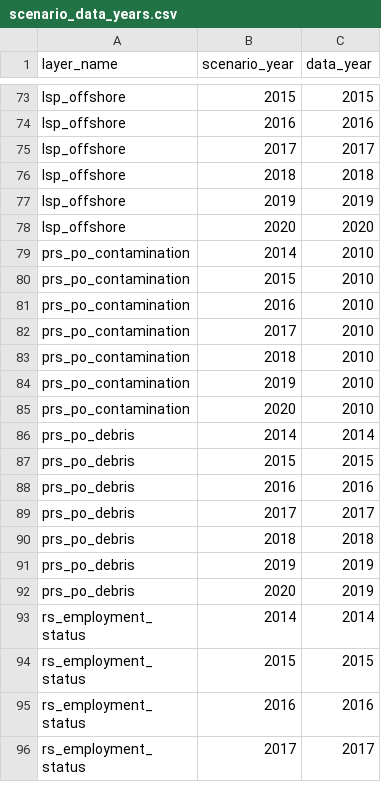
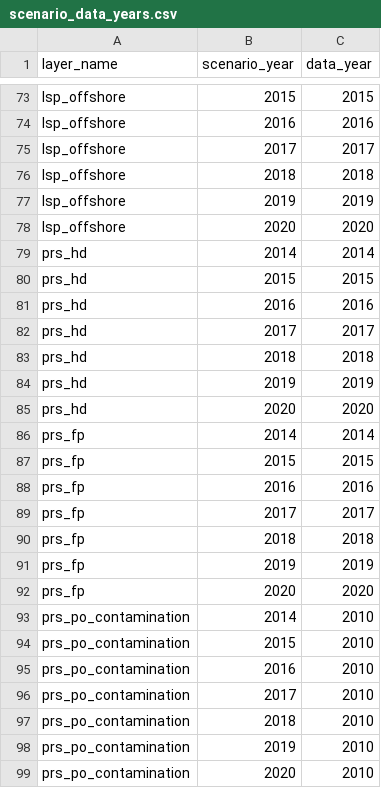
Before and after one commit to OHI-4site/pal-scores, a CSV file: region/conf/scenario_data_years.csv, drawn as a sheet; only a part is shown, gaps mark what is left out; the shorter side is filled out with more unchanged rows.

Commit message:
Add hd and fp pressures

```diff
--- a/region/conf/scenario_data_years.csv
+++ b/region/conf/scenario_data_years.csv
@@ -78,2 +78,16 @@ lsp_offshore,2019,2019
 lsp_offshore,2020,2020
+prs_hd, 2014, 2014
+prs_hd, 2015, 2015
+prs_hd, 2016, 2016
+prs_hd, 2017, 2017
+prs_hd, 2018, 2018
+prs_hd, 2019, 2019
+prs_hd, 2020, 2020
+prs_fp, 2014, 2014
+prs_fp, 2015, 2015
+prs_fp, 2016, 2016
+prs_fp, 2017, 2017
+prs_fp, 2018, 2018
+prs_fp, 2019, 2019
+prs_fp, 2020, 2020
 prs_po_contamination, 2014, 2010
```
